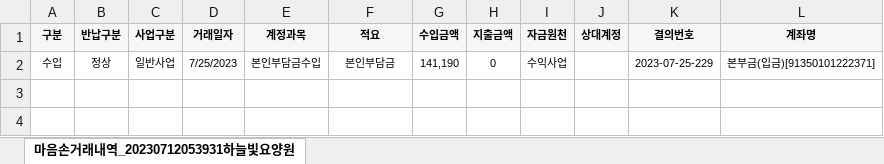
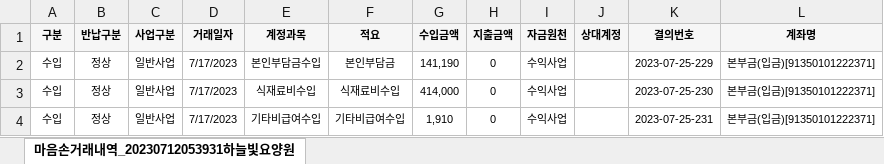
Before and after one commit to MARUNGs/python_auto_work, an Excel workbook: download_file/마음손거래내역_20230712053931하늘빛요양원.xlsx, sheet 마음손거래내역_20230712053931하늘빛요양원, drawn as a sheet; values as stored, in another font and other column widths than the file's, no borders; the diff names each change by its address in the sheet, - before the commit and + after, or states it on an @@ line.

```diff
--- a/download_file/마음손거래내역_20230712053931하늘빛요양원.xlsx (sheet 마음손거래내역_20230712053931하늘빛요양원)
+++ b/download_file/마음손거래내역_20230712053931하늘빛요양원.xlsx (sheet 마음손거래내역_20230712053931하늘빛요양원)
-D2 (거래일자): 7/25/2023
+D2 (거래일자): 7/17/2023
+row 3: 수입 | 정상 | 일반사업 | 7/17/2023 | 식재료비수입 | 식재료비수입 | 414,000 | 0 | 수익사업 |  | 2023-07-25-230 | 본부금(입금)[91350101222371]
+row 4: 수입 | 정상 | 일반사업 | 7/17/2023 | 기타비급여수입 | 기타비급여수입 | 1,910 | 0 | 수익사업 |  | 2023-07-25-231 | 본부금(입금)[91350101222371]
```
Also changed, not shown: download_file/마음손거래내역_20230712053931하늘빛요양원asdf.xlsx, 2 other files.
